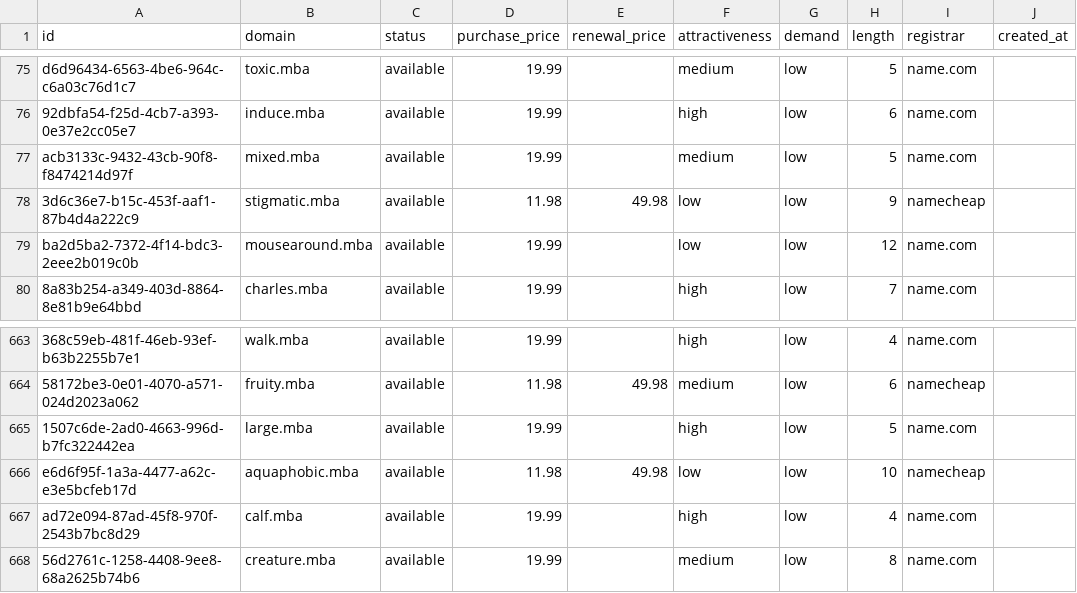
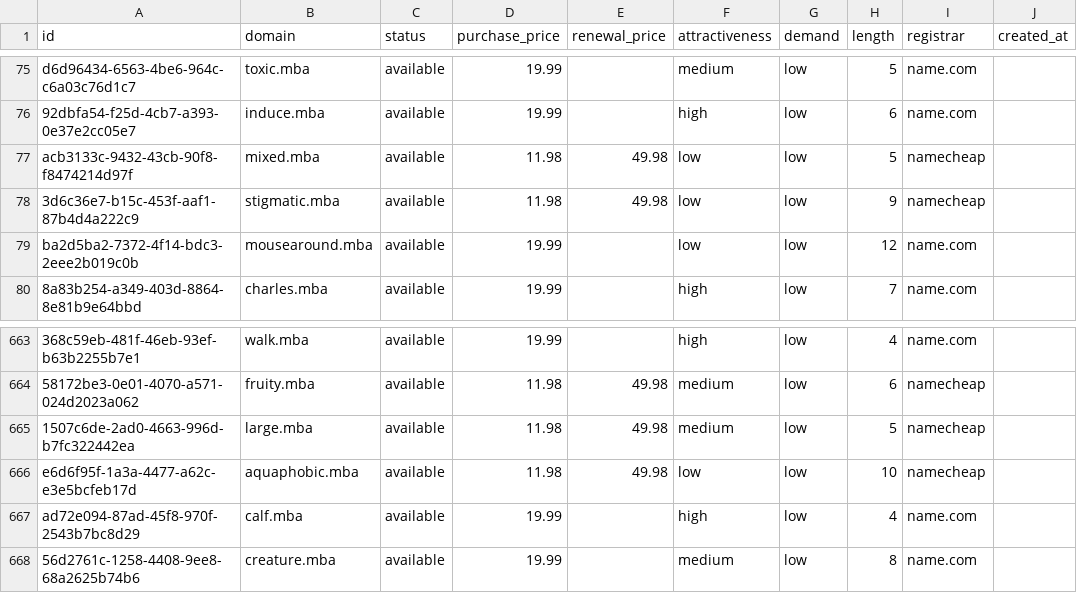
Before and after one commit to UniqueDomains/mba-oneword-domains, a CSV file: mba.csv, drawn as a sheet; only a part is shown, gaps mark what is left out; the diff names each change by its address in the sheet, - before the commit and + after, or states it on an @@ line.

Commit message:
Domains update

```diff
--- a/mba.csv
+++ b/mba.csv
-D77 (purchase_price): 19.99
+D77 (purchase_price): 11.98
-E77 (renewal_price): (empty)
+E77 (renewal_price): 49.98
-F77 (attractiveness): medium
+F77 (attractiveness): low
-I77 (registrar): name.com
+I77 (registrar): namecheap
-D665 (purchase_price): 19.99
+D665 (purchase_price): 11.98
-E665 (renewal_price): (empty)
+E665 (renewal_price): 49.98
-F665 (attractiveness): high
+F665 (attractiveness): medium
-I665 (registrar): name.com
+I665 (registrar): namecheap
```
Also changed, not shown: 4 other files.
